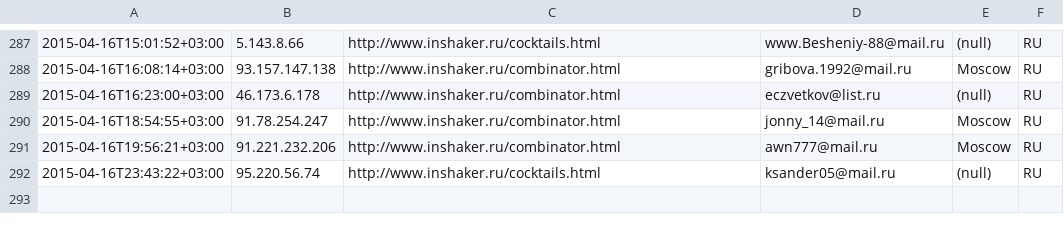
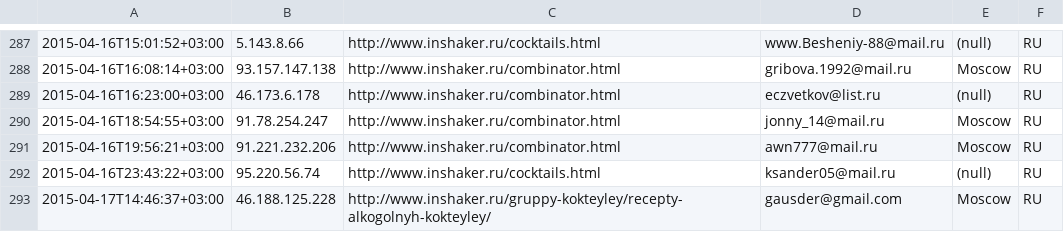
Before and after one commit to peter-leonov/inshaker, a CSV file: htdocs/_/events/subscribe.csv, drawn as a sheet; only a part is shown, gaps mark what is left out; the diff names each change by its address in the sheet, - before the commit and + after, or states it on an @@ line.

Commit message:
auto-backup

```diff
--- a/htdocs/_/events/subscribe.csv
+++ b/htdocs/_/events/subscribe.csv
+row 293: 2015-04-17T14:46:37+03:00 | 46.188.125.228 | http://www.inshaker.ru/gruppy-kokteyley/recepty-alkogolnyh-kokteyley/ | gausder@gmail.com | Moscow | RU
```
